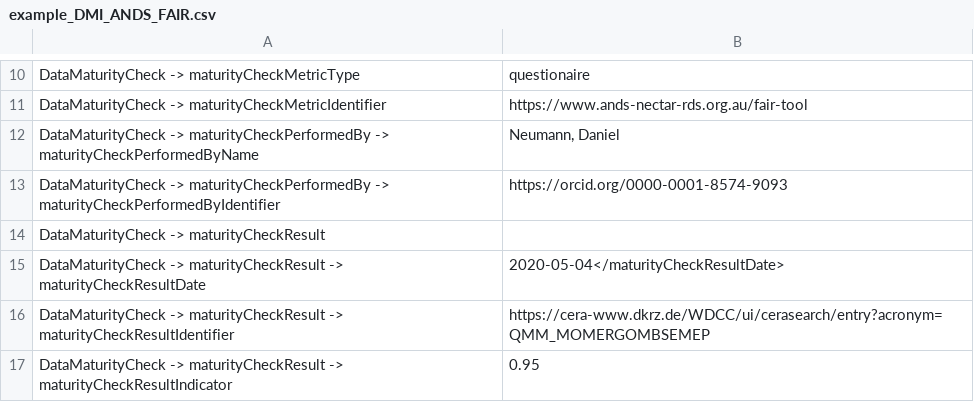
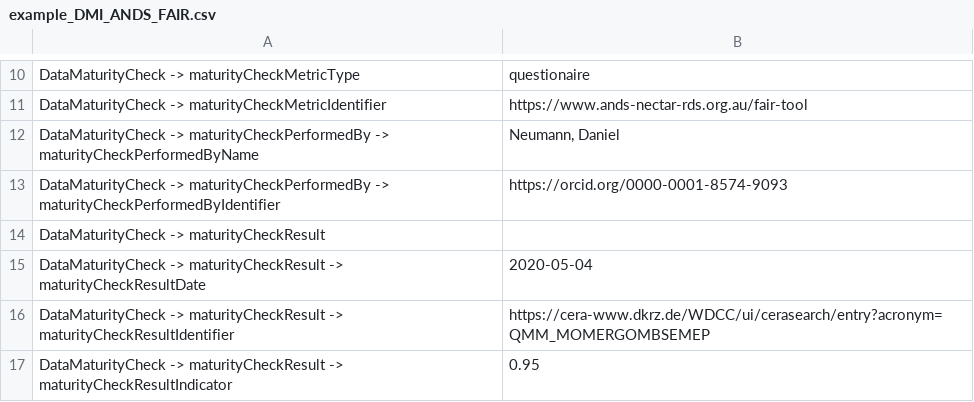
Before and after one commit to AtMoDat/maturity-indicator, a CSV file: example_DMI_ANDS_FAIR.csv, drawn as a sheet; only a part is shown, gaps mark what is left out.

Commit message:
removed XML tag from csv file

```diff
--- a/example_DMI_ANDS_FAIR.csv
+++ b/example_DMI_ANDS_FAIR.csv
@@ -14,3 +14,3 @@ DataMaturityCheck -> maturityCheckPerformedBy -> maturityCheckPerformedByIdentif
 DataMaturityCheck -> maturityCheckResult,
-DataMaturityCheck -> maturityCheckResult -> maturityCheckResultDate,2020-05-04</maturityCheckResultDate>
+DataMaturityCheck -> maturityCheckResult -> maturityCheckResultDate,2020-05-04
 DataMaturityCheck -> maturityCheckResult -> maturityCheckResultIdentifier,https://cera-www.dkrz.de/WDCC/ui/cerasearch/entry?acronym=QMM_MOMERGOMBSEMEP
```
